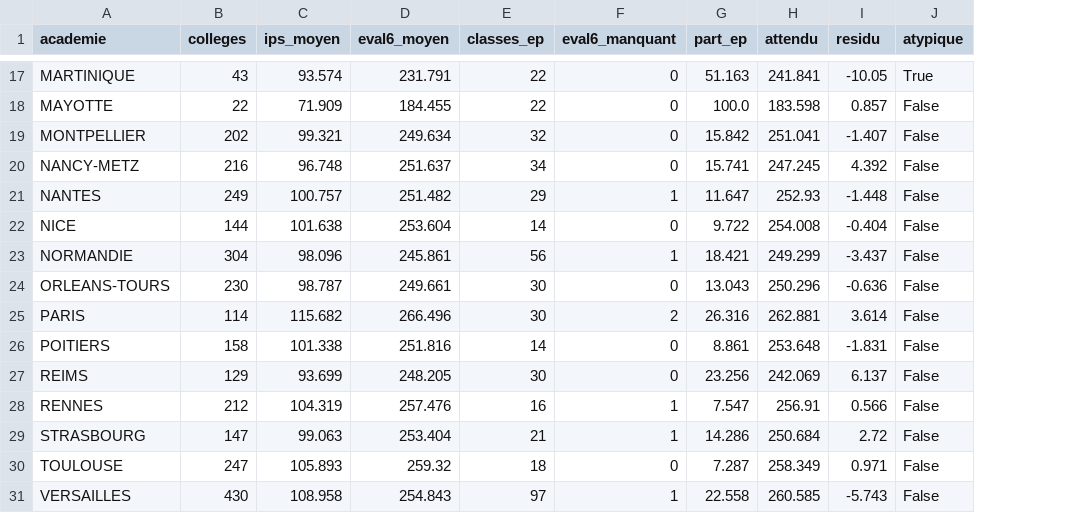
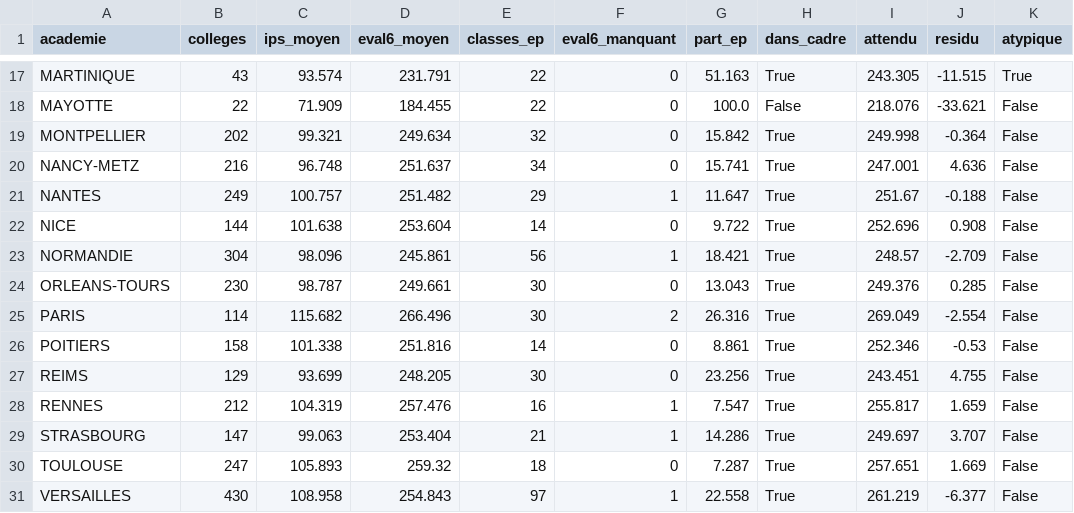
Before and after one commit to rdarquin/education-prioritaire-ips, a CSV file: outputs/tables/niveau_ips_academies.csv, drawn as a sheet; only a part is shown, gaps mark what is left out; addresses are those after the commit; the diff covers the shown part only; the diff names each change by its address in the sheet, - before the commit and + after, or states it on an @@ line.

Commit message:
Mayotte et la Guyane hors cadre, et retour a un ajustement lineaire
Leur IPS moyen — 71,9 et 77,8 — est inferieur de plus de sept points a celui de
la plus basse des autres, La Reunion a 84,9. Les garder etirait l'echelle sur
une plage de quinze points d'IPS que personne n'occupe et tassait les
vingt-huit autres academies dans le coin superieur droit.

ELLES SORTENT AUSSI DE L'AJUSTEMENT, ET CE N'EST PAS UNE COMMODITE

Le commit precedent avait adopte un ajustement quadratique, la relation
s'aplatissant nettement dans le haut. Verification faite, cette courbure etait
portee PAR CES DEUX POINTS A ELLE SEULE :

  sur 30 academies   droite R2 0,837   quadratique 0,917   gain +0,080
  sur 28             droite R2 0,686   quadratique 0,695   gain +0,009

Les retirer du cadre en gardant la courbe aurait affiche une courbure justifiee
par des points invisibles. La droite s'impose donc, et la figure l'explique au
lieu de le taire.

Le R2 tombe de 0,92 a 0,69. Ce n'est pas une perte de qualite mais un
changement de question : les trente academies couvraient une plage d'IPS de
quarante-quatre points, ou n'importe quelle relation parait forte ; les
vingt-huit n'en couvrent que vingt-quatre, et la relation y est reellement plus
lache.

CE QUE CELA CHANGE AU RESULTAT

Les academies atypiques ne sont plus les memes, et c'est la troisieme fois
qu'elles changent selon l'ajustement — signe qu'il faut les lire avec prudence.
A 1,5 ecart-type il n'en reste que deux, et ce sont les seules stables d'une
version a l'autre : Guadeloupe (-14,1) et Martinique (-11,5). La Reunion, que
l'ajustement quadratique placait a +12,3, retombe a +2,0 : elle etait au-dessus
d'une courbe que Mayotte et la Guyane tiraient vers le bas.

MISE EN OEUVRE

Le critere porte sur la donnee — `SEUIL_IPS_CADRE` vaut 82 — et non sur une
liste de noms. Les deux exclues sont nommees dans un encadre du coin inferieur
gauche, avec leurs valeurs et une fleche vers l'endroit ou elles se
trouveraient. On ne donne PAS leur ecart a la droite : ce serait une
extrapolation a plus de dix points d'IPS hors du domaine ou elle a ete estimee.

Effet de bord : le cadre resserre laisse la place aux etiquettes. Il n'en reste
qu'une sans position libre, contre cinq.

```diff
--- a/outputs/tables/niveau_ips_academies.csv
+++ b/outputs/tables/niveau_ips_academies.csv
+column H (dans_cadre), rows 17-31: True | False | True | True | True | True | True | True | True | True | True | True | True | True | True
-I17 (attendu): 241.841
+I17 (attendu): 243.305
-J17 (residu): -10.05
+J17 (residu): -11.515
-I18 (attendu): 183.598
+I18 (attendu): 218.076
-J18 (residu): 0.857
+J18 (residu): -33.621
-I19 (attendu): 251.041
+I19 (attendu): 249.998
-J19 (residu): -1.407
+J19 (residu): -0.364
-I20 (attendu): 247.245
+I20 (attendu): 247.001
-J20 (residu): 4.392
+J20 (residu): 4.636
-I21 (attendu): 252.93
+I21 (attendu): 251.67
-J21 (residu): -1.448
+J21 (residu): -0.188
-I22 (attendu): 254.008
+I22 (attendu): 252.696
-J22 (residu): -0.404
+J22 (residu): 0.908
-I23 (attendu): 249.299
+I23 (attendu): 248.57
-J23 (residu): -3.437
+J23 (residu): -2.709
-I24 (attendu): 250.296
+I24 (attendu): 249.376
-J24 (residu): -0.636
+J24 (residu): 0.285
-I25 (attendu): 262.881
+I25 (attendu): 269.049
-J25 (residu): 3.614
+J25 (residu): -2.554
-I26 (attendu): 253.648
+I26 (attendu): 252.346
-J26 (residu): -1.831
+J26 (residu): -0.53
-I27 (attendu): 242.069
+I27 (attendu): 243.451
-J27 (residu): 6.137
+J27 (residu): 4.755
-I28 (attendu): 256.91
+I28 (attendu): 255.817
-J28 (residu): 0.566
+J28 (residu): 1.659
-I29 (attendu): 250.684
+I29 (attendu): 249.697
-J29 (residu): 2.72
+J29 (residu): 3.707
-I30 (attendu): 258.349
+I30 (attendu): 257.651
-J30 (residu): 0.971
+J30 (residu): 1.669
-I31 (attendu): 260.585
+I31 (attendu): 261.219
-J31 (residu): -5.743
+J31 (residu): -6.377
```
Also changed, not shown: 31 edited cells elsewhere in this file, 2 other files.
